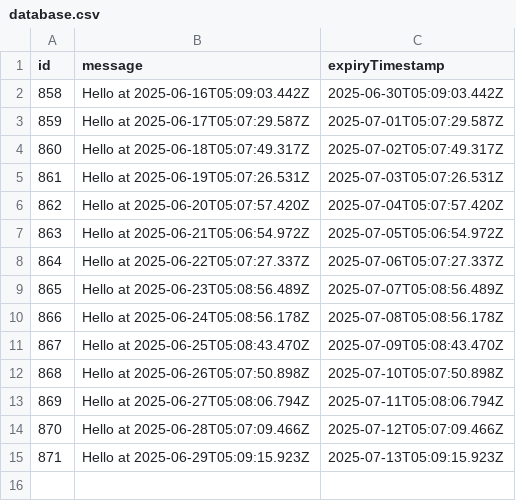
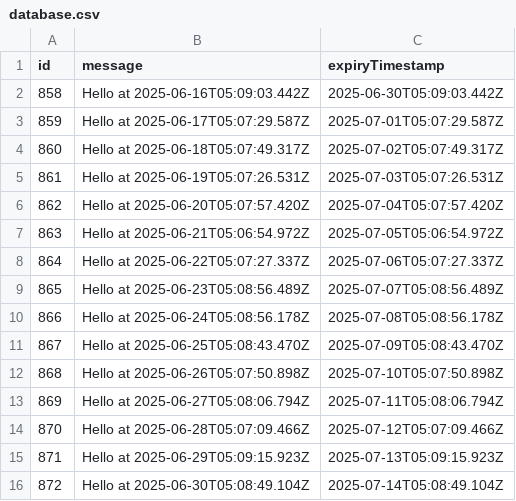
Before and after one commit to wanghaisheng/github-cache-test, a CSV file: data/persisted-to-git/database.csv, drawn as a sheet; the diff names each change by its address in the sheet, - before the commit and + after, or states it on an @@ line.

```diff
--- a/data/persisted-to-git/database.csv
+++ b/data/persisted-to-git/database.csv
+row 16: 872 | Hello at 2025-06-30T05:08:49.104Z | 2025-07-14T05:08:49.104Z
```
